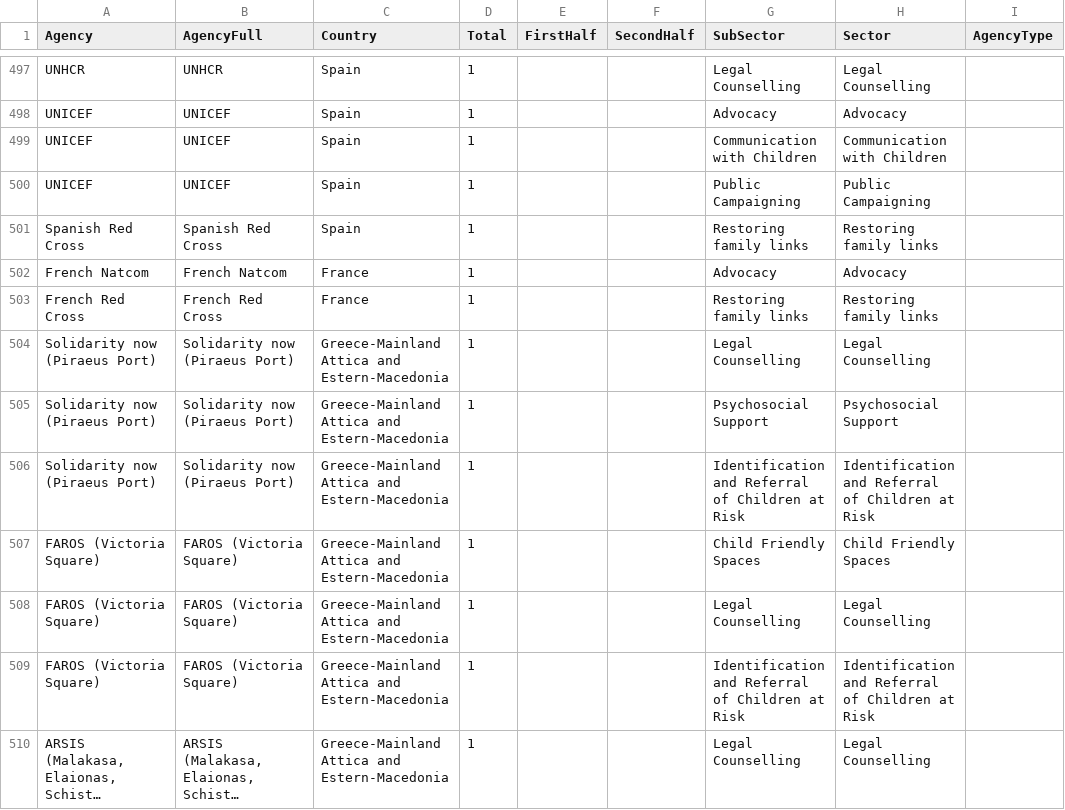
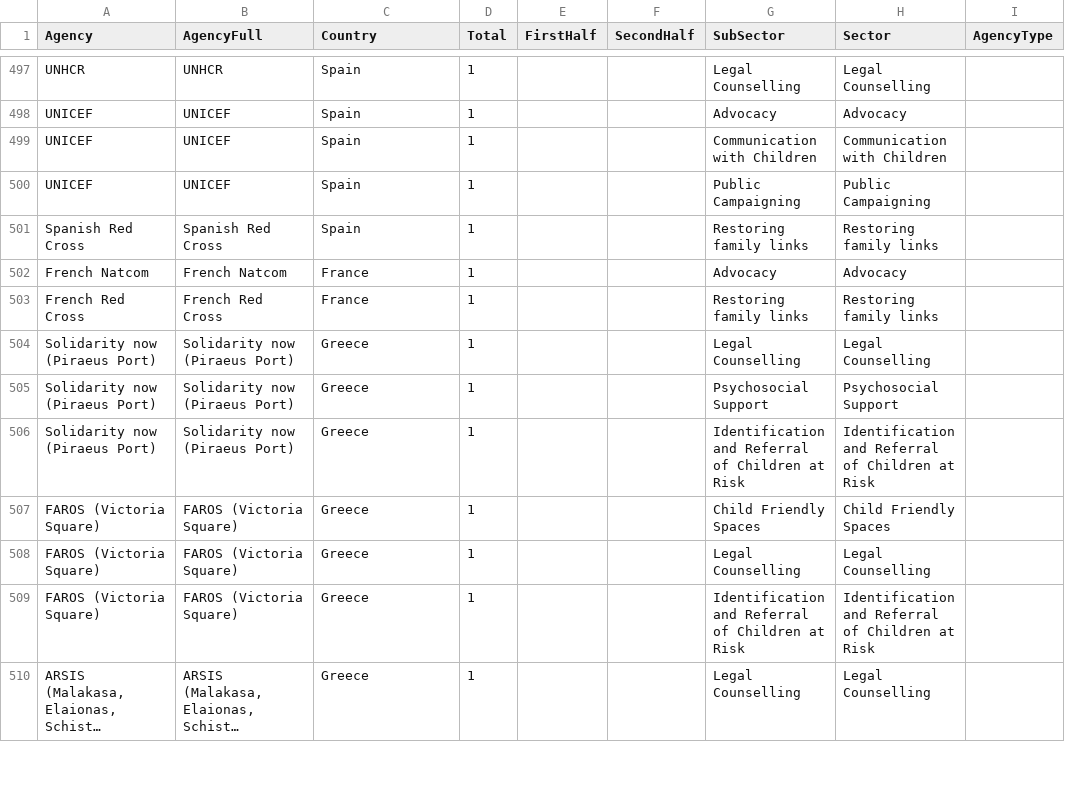
Before and after one commit to sofiaqiriazi/Child-Protection, a CSV file: data/rrmrpviz.csv, drawn as a sheet; only a part is shown, gaps mark what is left out; long unchanged cells end in …; the diff covers the shown part only; the diff names each change by its address in the sheet, - before the commit and + after, or states it on an @@ line.

```diff
--- a/data/rrmrpviz.csv
+++ b/data/rrmrpviz.csv
-C504:C510 (Country): Greece-Mainland Attica and Estern-Macedonia
+C504:C510 (Country): Greece
```
Also changed, not shown: 43 edited cells elsewhere in this file.
